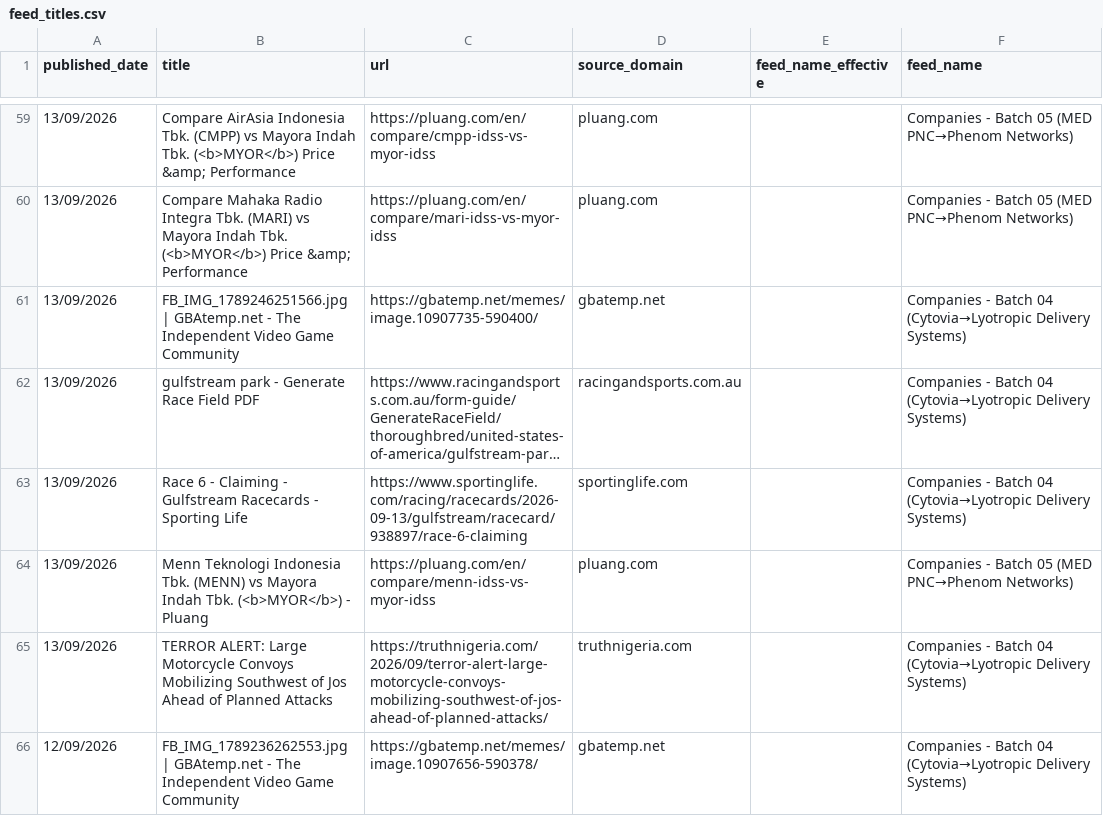
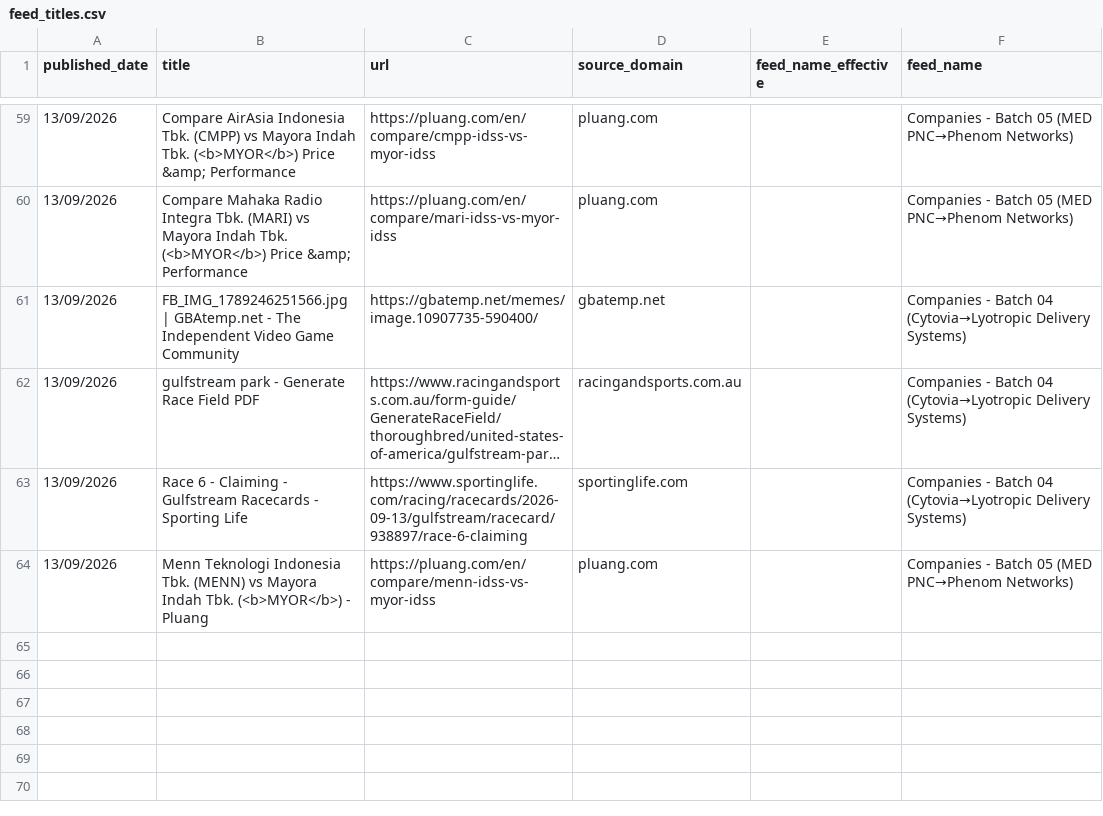
Before and after one commit to elyashivzangen/yissum-science, a CSV file: data_new_updater/feed_titles.csv, drawn as a sheet; only a part is shown, gaps mark what is left out; long unchanged cells end in ….

```diff
--- a/data_new_updater/feed_titles.csv
+++ b/data_new_updater/feed_titles.csv
@@ -64,3 +64 @@ published_date,title,url,source_domain,feed_name_effective,feed_name
 13/09/2026,Menn Teknologi Indonesia Tbk. (MENN) vs Mayora Indah Tbk. (<b>MYOR</b>) - Pluang,https://pluang.com/en/compare/menn-idss-vs-myor-idss,pluang.com,,Companies - Batch 05 (MED PNC→Phenom Networks)
-13/09/2026,TERROR ALERT: Large Motorcycle Convoys Mobilizing Southwest of Jos Ahead of Planned Attacks,https://truthnigeria.com/2026/09/terror-alert-large-motorcycle-convoys-mobilizing-southwest-of-jos-ahead-of-planned-attacks/,truthnigeria.com,,Companies - Batch 04 (Cytovia→Lyotropic Delivery Systems)
-12/09/2026,FB_IMG_1789236262553.jpg | GBAtemp.net - The Independent Video Game Community,https://gbatemp.net/memes/image.10907656-590378/,gbatemp.net,,Companies - Batch 04 (Cytovia→Lyotropic Delivery Systems)
```
Also changed, not shown: data_new_updater/feed.csv, data_new_updater/feed_compact.csv, 2 other files.
